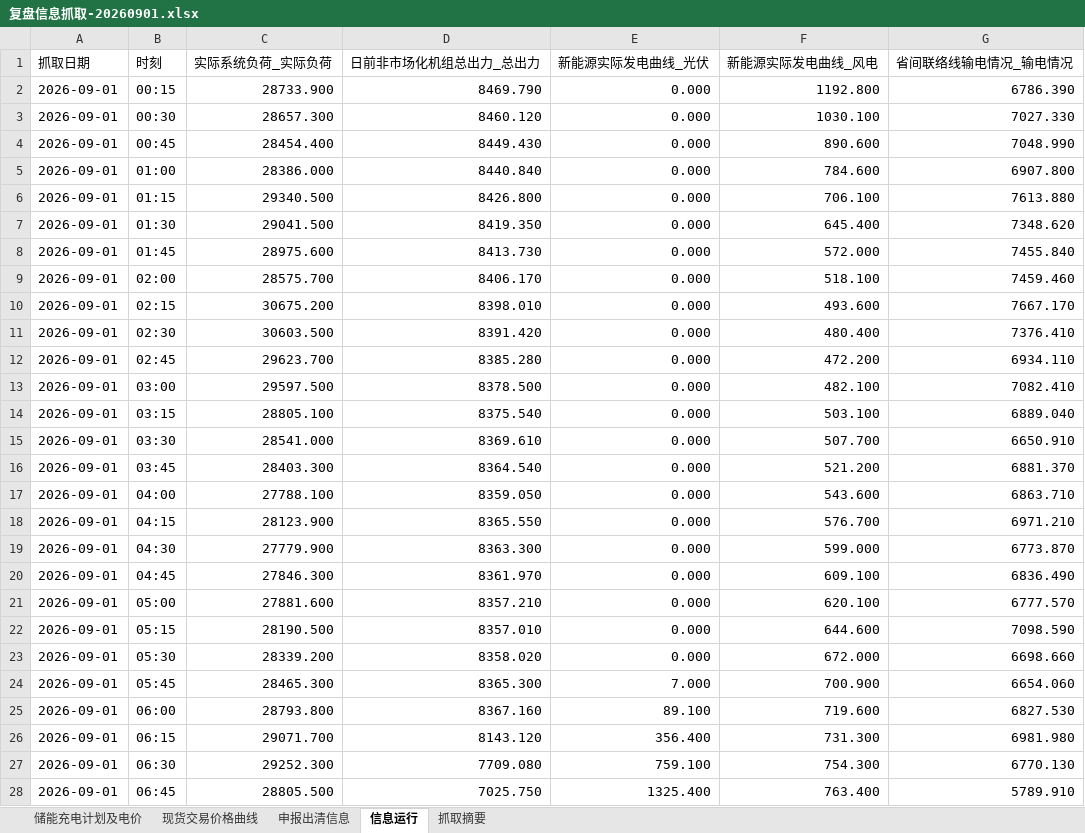
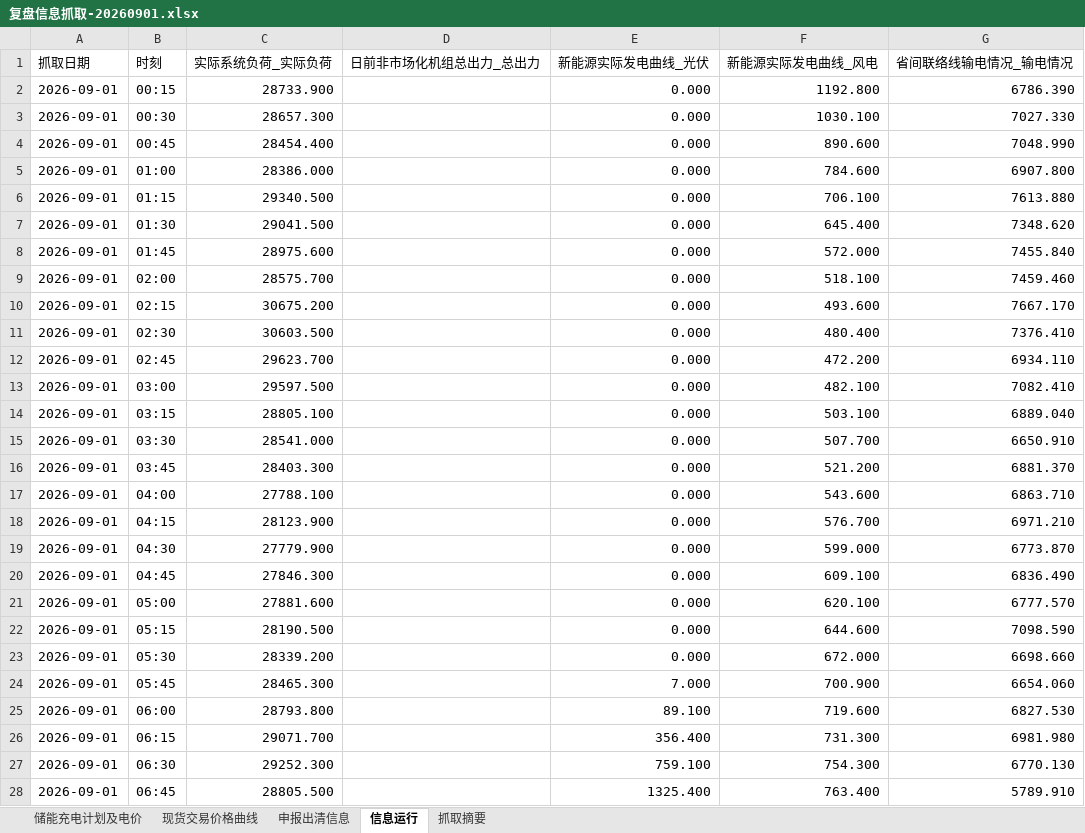
Before and after one commit to arliu633-glitch/hb-price-chart-public, an Excel workbook: review-results/复盘信息抓取-20260901.xlsx, sheet 信息运行, drawn as a sheet; only a part is shown; values as stored, in another font and other column widths than the file's, no borders; the diff covers the shown part only; the diff names each change by its address in the sheet, - before the commit and + after, or states it on an @@ line.

```diff
--- a/review-results/复盘信息抓取-20260901.xlsx (sheet 信息运行)
+++ b/review-results/复盘信息抓取-20260901.xlsx (sheet 信息运行)
-D2 (日前非市场化机组总出力_总出力): 8469.790
+D2 (日前非市场化机组总出力_总出力): (empty)
-D3 (日前非市场化机组总出力_总出力): 8460.120
+D3 (日前非市场化机组总出力_总出力): (empty)
-D4 (日前非市场化机组总出力_总出力): 8449.430
+D4 (日前非市场化机组总出力_总出力): (empty)
-D5 (日前非市场化机组总出力_总出力): 8440.840
+D5 (日前非市场化机组总出力_总出力): (empty)
-D6 (日前非市场化机组总出力_总出力): 8426.800
+D6 (日前非市场化机组总出力_总出力): (empty)
-D7 (日前非市场化机组总出力_总出力): 8419.350
+D7 (日前非市场化机组总出力_总出力): (empty)
-D8 (日前非市场化机组总出力_总出力): 8413.730
+D8 (日前非市场化机组总出力_总出力): (empty)
-D9 (日前非市场化机组总出力_总出力): 8406.170
+D9 (日前非市场化机组总出力_总出力): (empty)
-D10 (日前非市场化机组总出力_总出力): 8398.010
+D10 (日前非市场化机组总出力_总出力): (empty)
-D11 (日前非市场化机组总出力_总出力): 8391.420
+D11 (日前非市场化机组总出力_总出力): (empty)
-D12 (日前非市场化机组总出力_总出力): 8385.280
+D12 (日前非市场化机组总出力_总出力): (empty)
-D13 (日前非市场化机组总出力_总出力): 8378.500
+D13 (日前非市场化机组总出力_总出力): (empty)
-D14 (日前非市场化机组总出力_总出力): 8375.540
+D14 (日前非市场化机组总出力_总出力): (empty)
-D15 (日前非市场化机组总出力_总出力): 8369.610
+D15 (日前非市场化机组总出力_总出力): (empty)
-D16 (日前非市场化机组总出力_总出力): 8364.540
+D16 (日前非市场化机组总出力_总出力): (empty)
-D17 (日前非市场化机组总出力_总出力): 8359.050
+D17 (日前非市场化机组总出力_总出力): (empty)
-D18 (日前非市场化机组总出力_总出力): 8365.550
+D18 (日前非市场化机组总出力_总出力): (empty)
-D19 (日前非市场化机组总出力_总出力): 8363.300
+D19 (日前非市场化机组总出力_总出力): (empty)
-D20 (日前非市场化机组总出力_总出力): 8361.970
+D20 (日前非市场化机组总出力_总出力): (empty)
-D21 (日前非市场化机组总出力_总出力): 8357.210
+D21 (日前非市场化机组总出力_总出力): (empty)
-D22 (日前非市场化机组总出力_总出力): 8357.010
+D22 (日前非市场化机组总出力_总出力): (empty)
-D23 (日前非市场化机组总出力_总出力): 8358.020
+D23 (日前非市场化机组总出力_总出力): (empty)
-D24 (日前非市场化机组总出力_总出力): 8365.300
+D24 (日前非市场化机组总出力_总出力): (empty)
-D25 (日前非市场化机组总出力_总出力): 8367.160
+D25 (日前非市场化机组总出力_总出力): (empty)
-D26 (日前非市场化机组总出力_总出力): 8143.120
+D26 (日前非市场化机组总出力_总出力): (empty)
-D27 (日前非市场化机组总出力_总出力): 7709.080
+D27 (日前非市场化机组总出力_总出力): (empty)
-D28 (日前非市场化机组总出力_总出力): 7025.750
+D28 (日前非市场化机组总出力_总出力): (empty)
```
Also changed, not shown: 69 edited cells elsewhere in this sheet, sheet 现货交易价格曲线, sheet 抓取摘要, review-results/河北实时运行及市场出清数据-20260901.xlsx, 4 other files.
